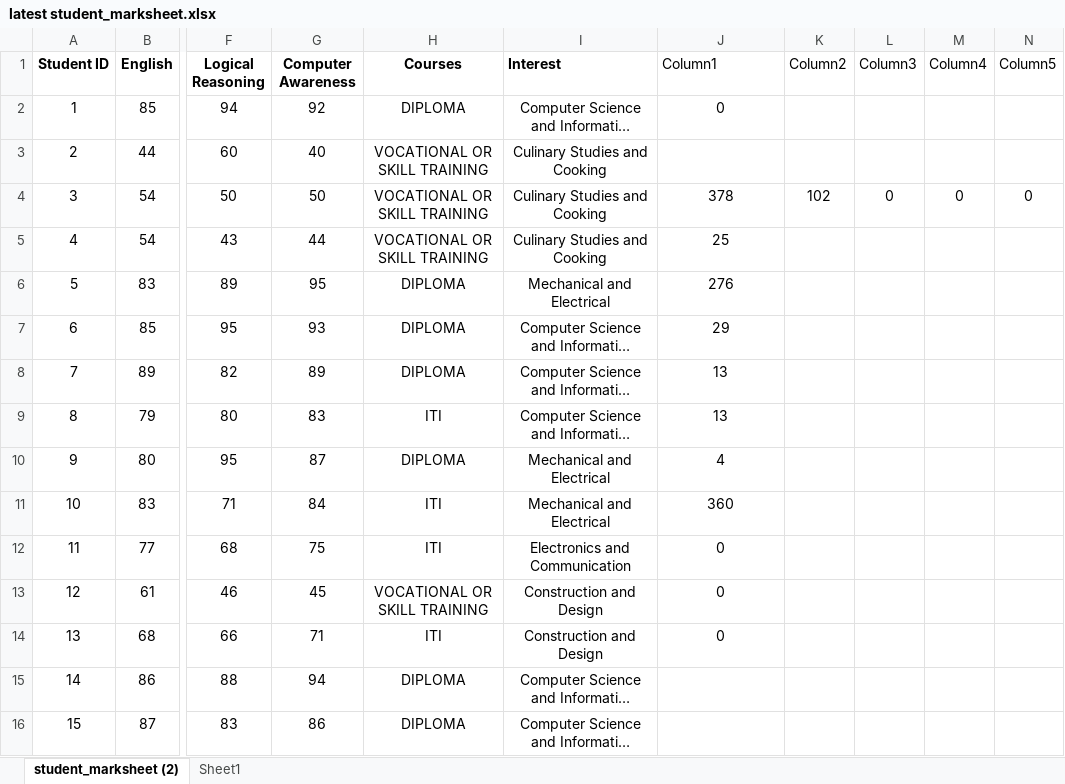
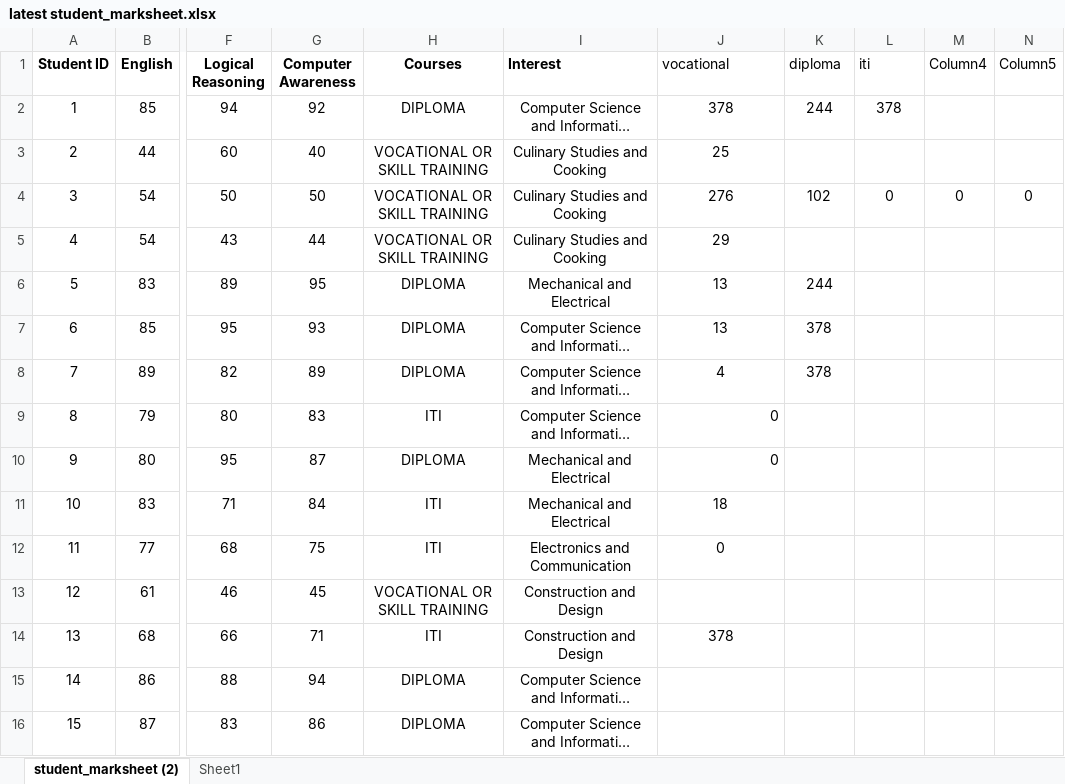
Before and after one commit to tikna1234/minor-project, an Excel workbook: latest student_marksheet.xlsx, sheet student_marksheet (2), drawn as a sheet; only a part is shown, gaps mark what is left out; long unchanged cells end in …; values as stored, in another font and other column widths than the file's, no borders; table styles not drawn; the diff names each change by its address in the sheet, - before the commit and + after, or states it on an @@ line.

Commit message:
Update latest student_marksheet.xlsx

```diff
--- a/latest student_marksheet.xlsx (sheet student_marksheet (2))
+++ b/latest student_marksheet.xlsx (sheet student_marksheet (2))
-J1: Column1
+J1: vocational
-K1: Column2
+K1: diploma
-L1: Column3
+L1: iti
-J2 (vocational): 0
+J2 (vocational): 378
-K2 (diploma): (empty)
+K2 (diploma): 244
-L2 (iti): (empty)
+L2 (iti): 378
-J3 (vocational): (empty)
+J3 (vocational): 25
-J4 (vocational): 378
+J4 (vocational): 276
-J5 (vocational): 25
+J5 (vocational): 29
-J6 (vocational): 276
+J6 (vocational): 13
-K6 (diploma): (empty)
+K6 (diploma): 244
-J7 (vocational): 29
+J7 (vocational): 13
-K7:K8 (diploma): (empty)
+K7:K8 (diploma): 378
-J8 (vocational): 13
+J8 (vocational): 4
-J9 (vocational): 13
+J9 (vocational): 0
-J9:J10 alignment: center
+J9:J10 alignment: right
-J10 (vocational): 4
+J10 (vocational): 0
-J11 (vocational): 360
+J11 (vocational): 18
-J13 (vocational): 0
+J13 (vocational): (empty)
-J14 (vocational): 0
+J14 (vocational): 378
```
